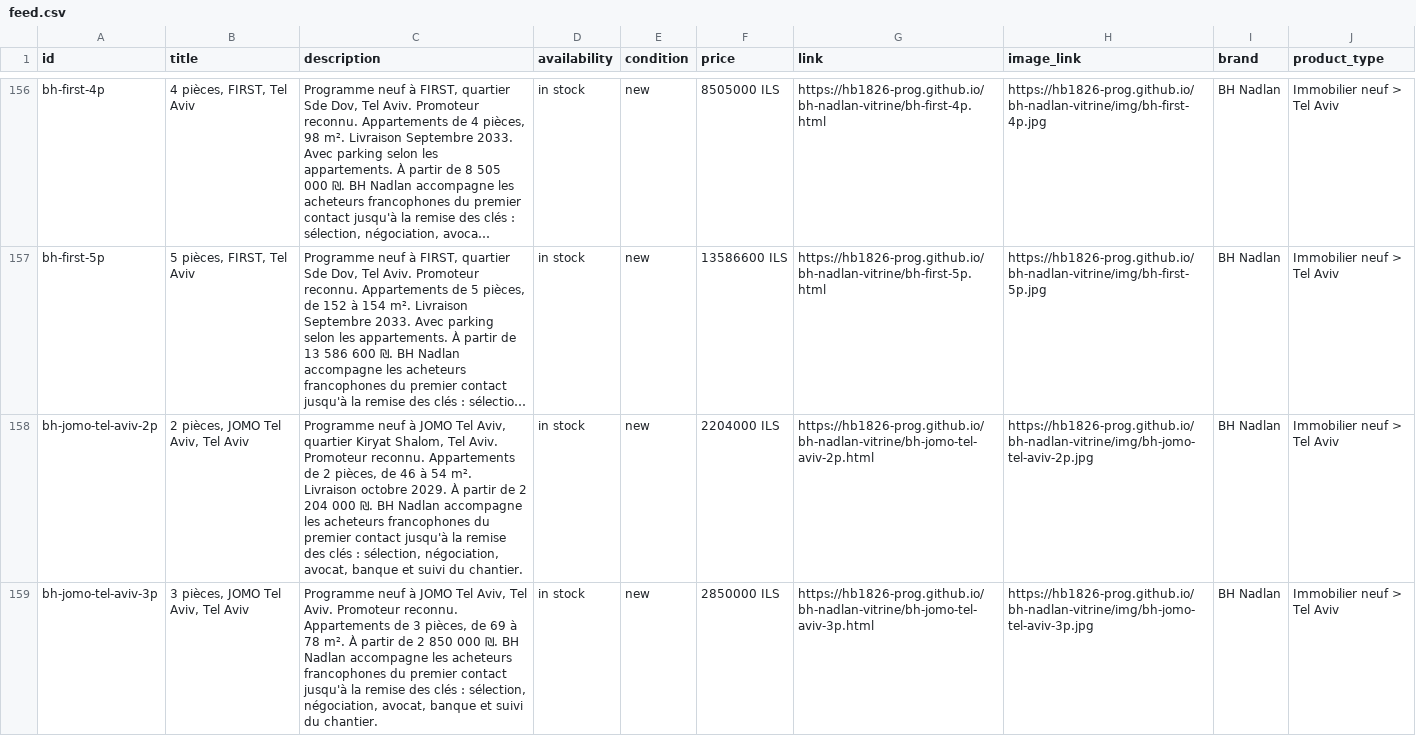
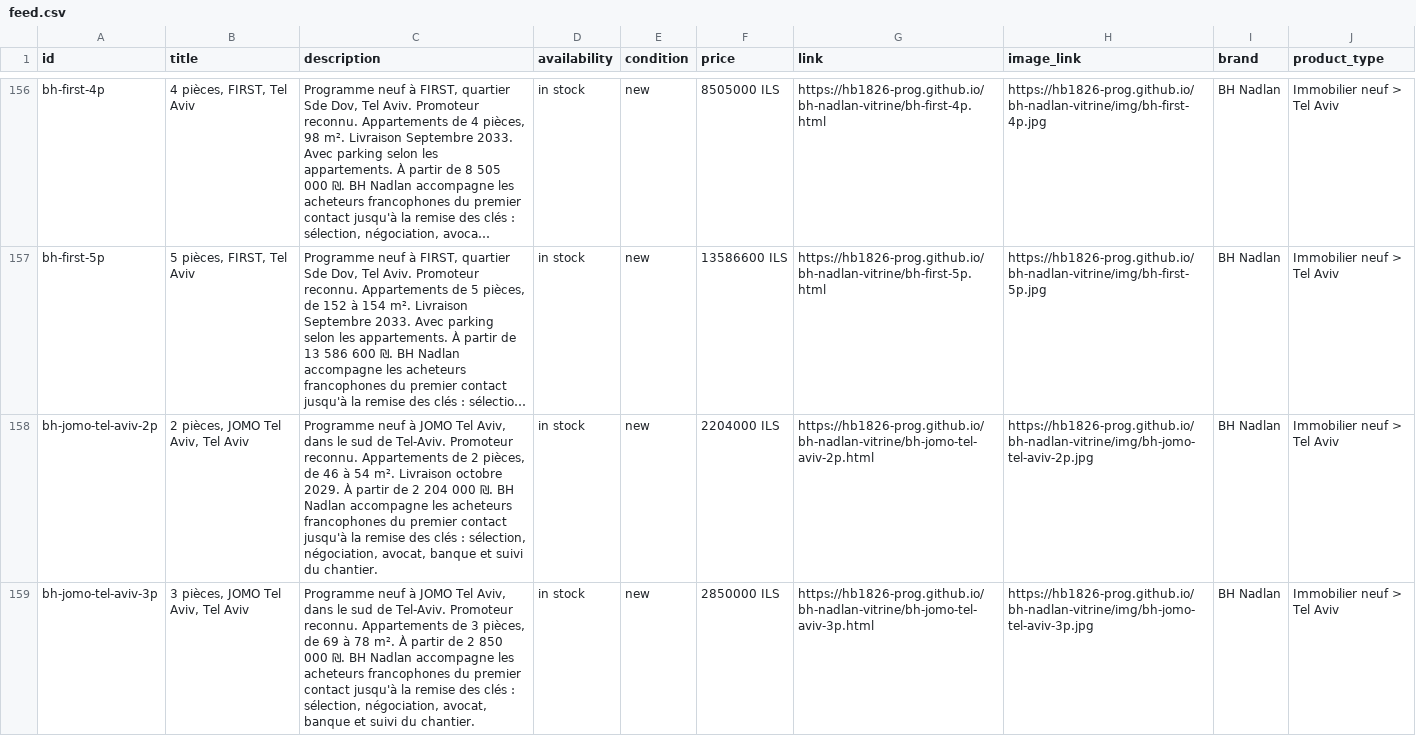
Before and after one commit to hb1826-prog/bh-nadlan-vitrine, a CSV file: feed.csv, drawn as a sheet; only a part is shown, gaps mark what is left out; long unchanged cells end in …; the diff covers the shown part only; the diff names each change by its address in the sheet, - before the commit and + after, or states it on an @@ line.

```diff
--- a/feed.csv
+++ b/feed.csv
-C158 (description): …Tel Aviv, quartier Kiryat Shalom, Tel Aviv. Promoteur reconnu.…
+C158 (description): …Tel Aviv, dans le sud de Tel-Aviv. Promoteur reconnu.…
-C159 (description): …Tel Aviv, Tel Aviv. Promoteur reconnu.…
+C159 (description): …Tel Aviv, dans le sud de Tel-Aviv. Promoteur reconnu.…
```
Also changed, not shown: 1 edited cell elsewhere in this file, 18 other files.
